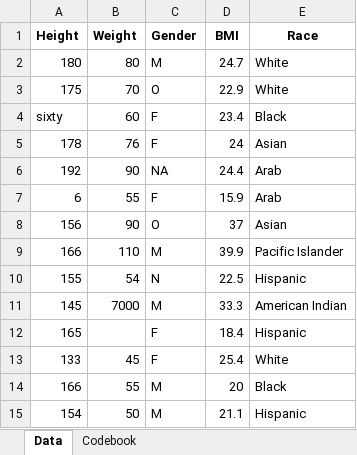
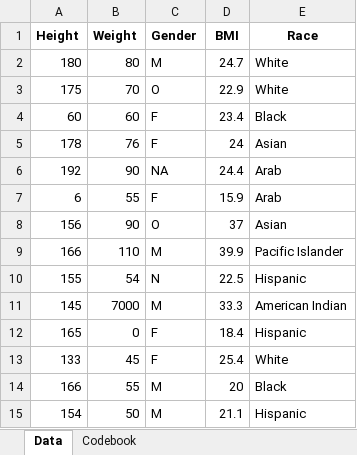
Before and after one commit to zanechumley/zanechumley-P2-portfolio, an Excel workbook: starter-analysis-exercise/data/raw-data/exampledata2.xlsx, sheet Data, drawn as a sheet; values as stored, in another font and other column widths than the file's, no borders; the diff names each change by its address in the sheet, - before the commit and + after, or states it on an @@ line.

```diff
--- a/starter-analysis-exercise/data/raw-data/exampledata2.xlsx (sheet Data)
+++ b/starter-analysis-exercise/data/raw-data/exampledata2.xlsx (sheet Data)
-A4 (Height): sixty
+A4 (Height): 60
-B12 (Weight): (empty)
+B12 (Weight): 0
```
Also changed, not shown: 12 other files.
